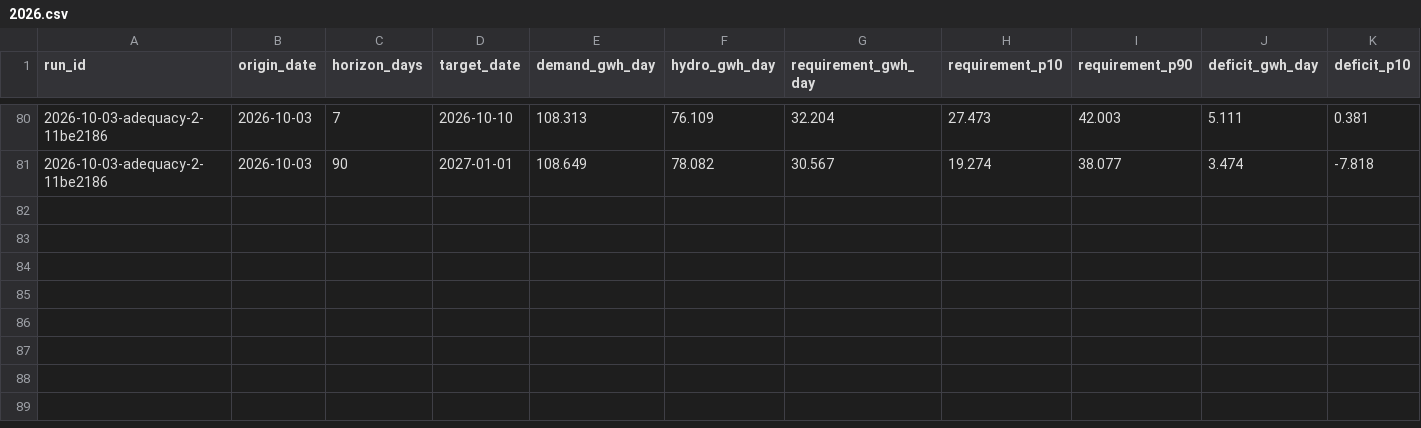
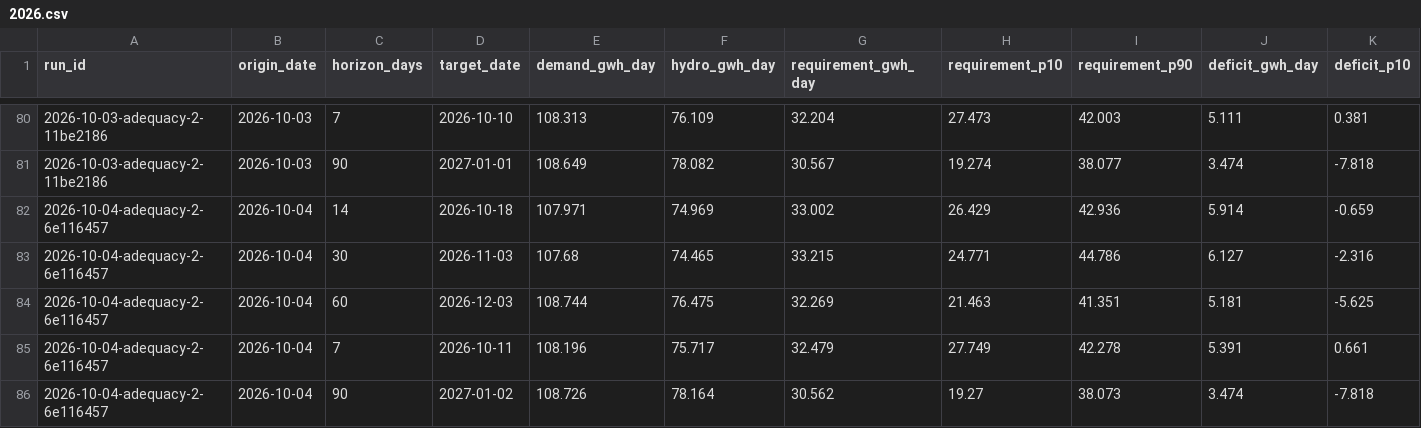
Before and after one commit to rengarcia/hydro-look, a CSV file: data/curated/adequacy_values/2026.csv, drawn as a sheet; only a part is shown, gaps mark what is left out; rows hold the shown columns only; the diff names each change by its address in the sheet, - before the commit and + after, or states it on an @@ line.

```diff
--- a/data/curated/adequacy_values/2026.csv
+++ b/data/curated/adequacy_values/2026.csv
+row 82: 2026-10-04-adequacy-2-6e116457 | 2026-10-04 | 14 | 2026-10-18 | 107.971 | 74.969 | 33.002 | 26.429 | 42.936 | 5.914 | -0.659
+row 83: 2026-10-04-adequacy-2-6e116457 | 2026-10-04 | 30 | 2026-11-03 | 107.68 | 74.465 | 33.215 | 24.771 | 44.786 | 6.127 | -2.316
+row 84: 2026-10-04-adequacy-2-6e116457 | 2026-10-04 | 60 | 2026-12-03 | 108.744 | 76.475 | 32.269 | 21.463 | 41.351 | 5.181 | -5.625
+row 85: 2026-10-04-adequacy-2-6e116457 | 2026-10-04 | 7 | 2026-10-11 | 108.196 | 75.717 | 32.479 | 27.749 | 42.278 | 5.391 | 0.661
+row 86: 2026-10-04-adequacy-2-6e116457 | 2026-10-04 | 90 | 2027-01-02 | 108.726 | 78.164 | 30.562 | 19.27 | 38.073 | 3.474 | -7.818
```
Also changed, not shown: data/curated/adequacy_runs/2026.csv, data/curated/forecast_runs/2026.csv, 7 other files.
